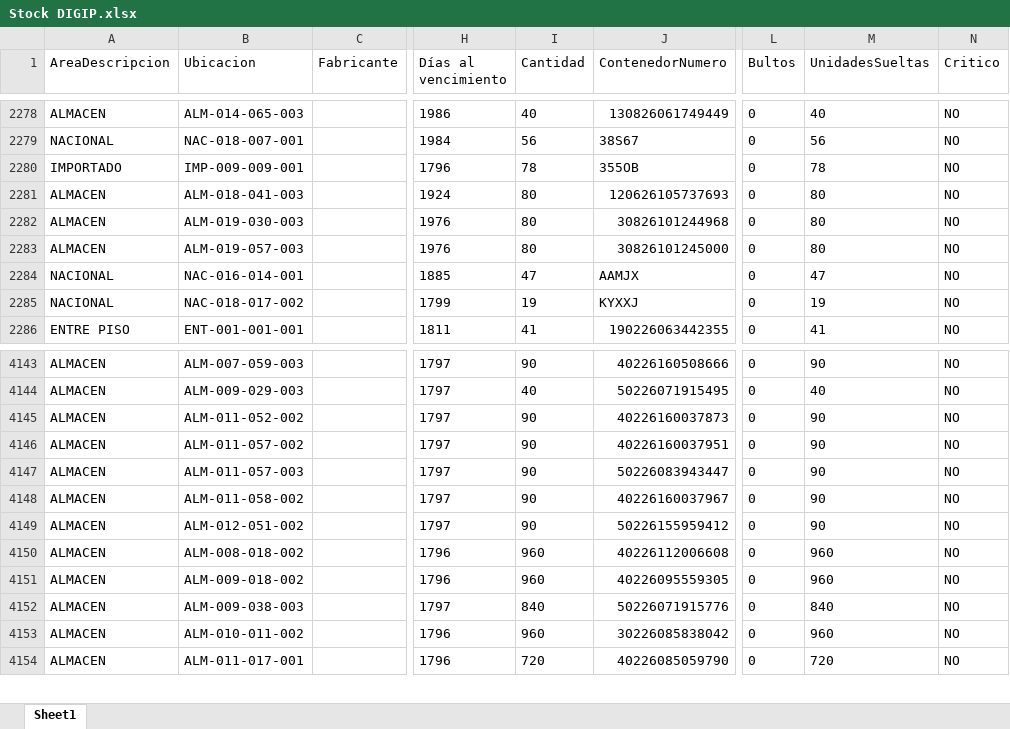
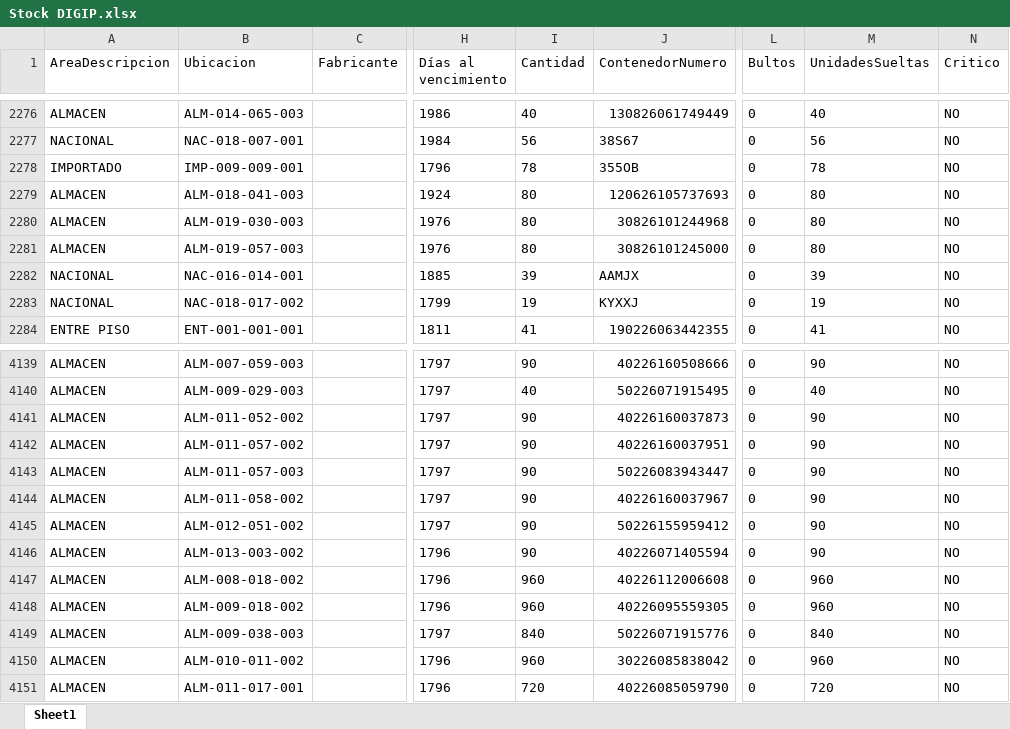
Before and after one commit to IvanGoyena/Logistica-Peirano, an Excel workbook: Data_WMS/Stock DIGIP.xlsx, sheet Sheet1, drawn as a sheet; only a part is shown, gaps mark what is left out; values as stored, in another font and other column widths than the file's, no borders; addresses are those after the commit; the diff covers the shown part only; the diff names each change by its address in the sheet, - before the commit and + after, or states it on an @@ line.

```diff
--- a/Data_WMS/Stock DIGIP.xlsx (sheet Sheet1)
+++ b/Data_WMS/Stock DIGIP.xlsx (sheet Sheet1)
-I2282 (Cantidad): 47
+I2282 (Cantidad): 39
-M2282 (UnidadesSueltas): 47
+M2282 (UnidadesSueltas): 39
@@ row 4136 moved to row 4146: ALMACEN @@
```
Also changed, not shown: 1 added row, 4 removed rows, 22 moved rows and 12 edited cells elsewhere in this sheet.
